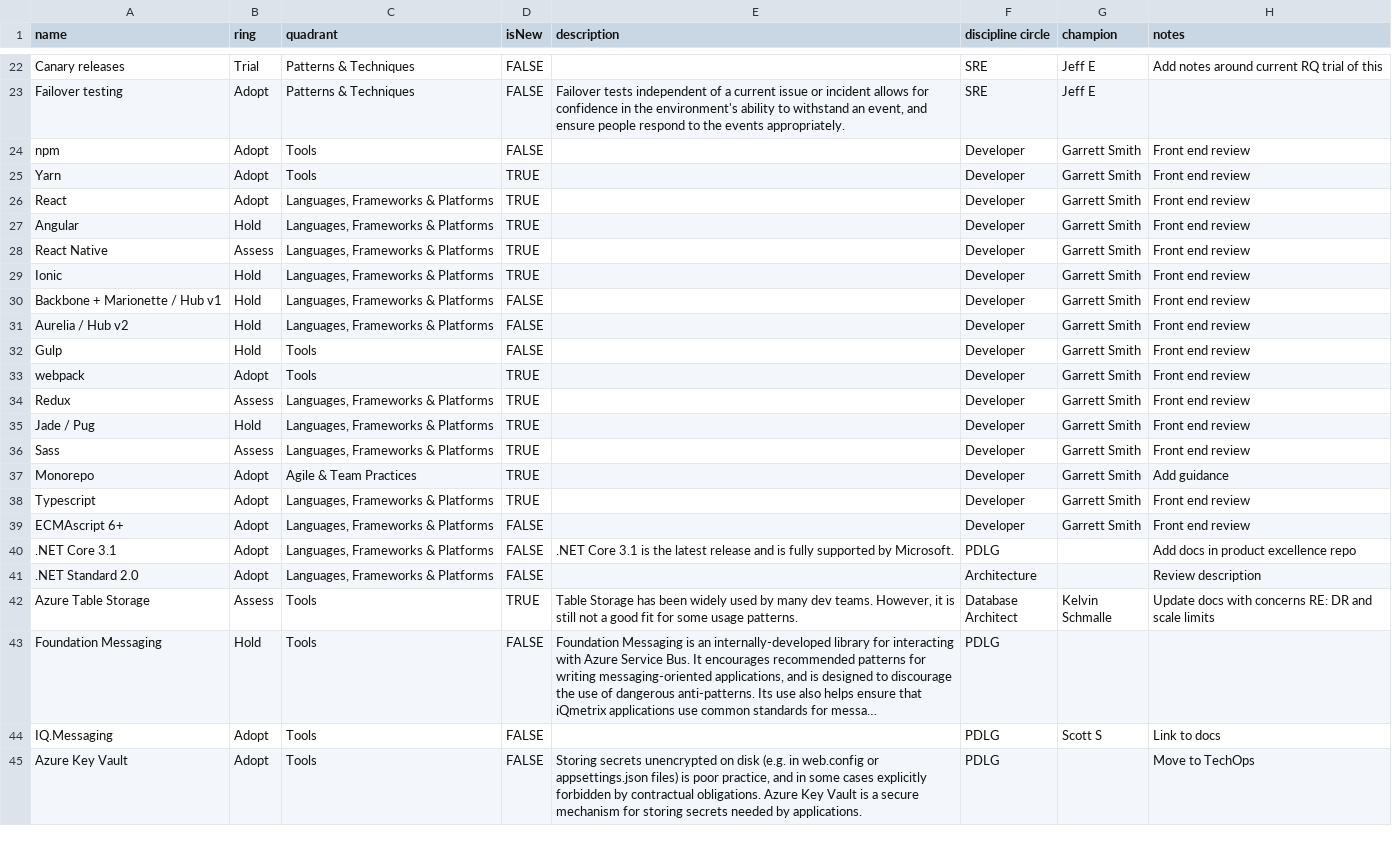
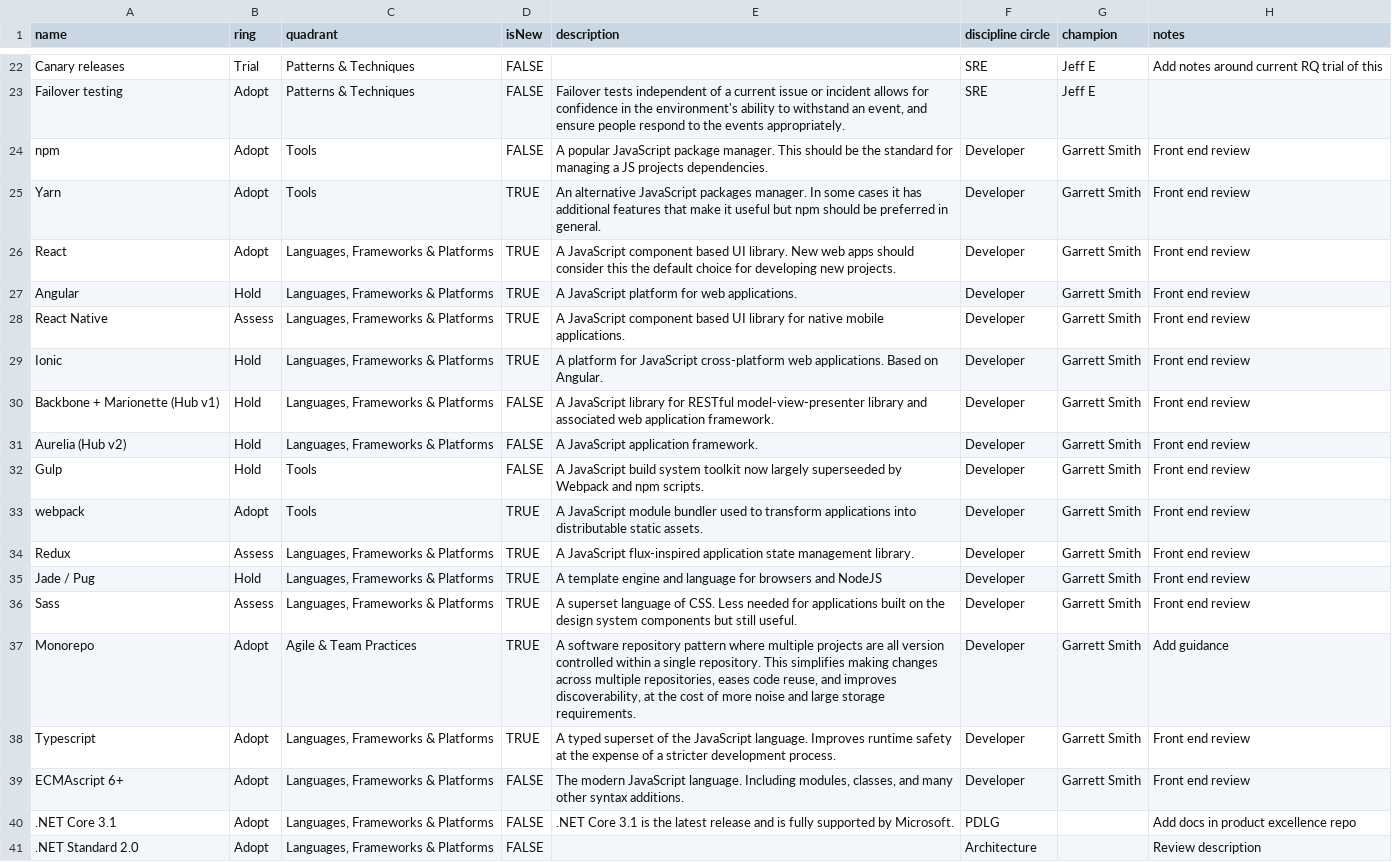
Before and after one commit to gustavomonarin/tech-radar, a CSV file: tech-radar.csv, drawn as a sheet; only a part is shown, gaps mark what is left out; the shorter side is filled out with more unchanged rows; long unchanged cells end in ….

Commit message:
add descriptions for tech owned by FEDs

```diff
--- a/tech-radar.csv
+++ b/tech-radar.csv
@@ -23,18 +23,18 @@ Canary releases,Trial,Patterns & Techniques,FALSE,,SRE,Jeff E,Add notes around c
 Failover testing,Adopt,Patterns & Techniques,FALSE,"Failover tests independent of a current issue or incident allows for confidence in the environment's ability to withstand an event, and ensure people respond to the events appropriately.",SRE,Jeff E,
-npm,Adopt,Tools,FALSE,,Developer,Garrett Smith,Front end review
-Yarn,Adopt,Tools,TRUE,,Developer,Garrett Smith,Front end review
-React,Adopt,"Languages, Frameworks & Platforms",TRUE,,Developer,Garrett Smith,Front end review
-Angular,Hold,"Languages, Frameworks & Platforms",TRUE,,Developer,Garrett Smith,Front end review
-React Native,Assess,"Languages, Frameworks & Platforms",TRUE,,Developer,Garrett Smith,Front end review
-Ionic,Hold,"Languages, Frameworks & Platforms",TRUE,,Developer,Garrett Smith,Front end review
-Backbone + Marionette / Hub v1,Hold,"Languages, Frameworks & Platforms",FALSE,,Developer,Garrett Smith,Front end review
-Aurelia / Hub v2,Hold,"Languages, Frameworks & Platforms",FALSE,,Developer,Garrett Smith,Front end review
-Gulp,Hold,Tools,FALSE,,Developer,Garrett Smith,Front end review
-webpack,Adopt,Tools,TRUE,,Developer,Garrett Smith,Front end review
-Redux,Assess,"Languages, Frameworks & Platforms",TRUE,,Developer,Garrett Smith,Front end review
-Jade / Pug,Hold,"Languages, Frameworks & Platforms",TRUE,,Developer,Garrett Smith,Front end review
-Sass,Assess,"Languages, Frameworks & Platforms",TRUE,,Developer,Garrett Smith,Front end review
-Monorepo,Adopt,Agile & Team Practices,TRUE,,Developer,Garrett Smith,Add guidance
-Typescript ,Adopt,"Languages, Frameworks & Platforms",TRUE,,Developer,Garrett Smith,Front end review
-ECMAscript 6+,Adopt,"Languages, Frameworks & Platforms",FALSE,,Developer,Garrett Smith,Front end review
+npm,Adopt,Tools,FALSE,A popular JavaScript package manager. This should be the standard for managing a JS projects dependencies.,Developer,Garrett Smith,Front end review
+Yarn,Adopt,Tools,TRUE,An alternative JavaScript packages manager. In some cases it has additional features that make it useful but npm should be preferred in general.,Developer,Garrett Smith,Front end review
+React,Adopt,"Languages, Frameworks & Platforms",TRUE,A JavaScript component based UI library. New web apps should consider this the default choice for developing new projects.,Developer,Garrett Smith,Front end review
+Angular,Hold,"Languages, Frameworks & Platforms",TRUE,A JavaScript platform for web applications. ,Developer,Garrett Smith,Front end review
+React Native,Assess,"Languages, Frameworks & Platforms",TRUE,A JavaScript  component based UI library for native mobile applications. ,Developer,Garrett Smith,Front end review
+Ionic,Hold,"Languages, Frameworks & Platforms",TRUE,A platform for JavaScript cross-platform web applications. Based on Angular.,Developer,Garrett Smith,Front end review
+Backbone + Marionette (Hub v1),Hold,"Languages, Frameworks & Platforms",FALSE,A JavaScript library for RESTful model-view-presenter library and associated web application framework.,Developer,Garrett Smith,Front end review
+Aurelia (Hub v2),Hold,"Languages, Frameworks & Platforms",FALSE,A JavaScript application framework.,Developer,Garrett Smith,Front end review
+Gulp,Hold,Tools,FALSE,A JavaScript build system toolkit now largely superseeded by Webpack and npm scripts.,Developer,Garrett Smith,Front end review
+webpack,Adopt,Tools,TRUE,A JavaScript module bundler used to transform applications into distributable static assets.,Developer,Garrett Smith,Front end review
+Redux,Assess,"Languages, Frameworks & Platforms",TRUE,A JavaScript flux-inspired application state management library.,Developer,Garrett Smith,Front end review
+Jade / Pug,Hold,"Languages, Frameworks & Platforms",TRUE,A template engine and language for browsers and NodeJS,Developer,Garrett Smith,Front end review
+Sass,Assess,"Languages, Frameworks & Platforms",TRUE,A superset language of CSS. Less needed for applications built on the design system components but still useful.,Developer,Garrett Smith,Front end review
+Monorepo,Adopt,Agile & Team Practices,TRUE,"A software repository pattern where multiple projects are all version controlled within a single repository. This simplifies making changes across multiple repositories, eases code reuse, and improves discoverability, at the cost of more noise and large storage requirements.",Developer,Garrett Smith,Add guidance
+Typescript ,Adopt,"Languages, Frameworks & Platforms",TRUE,A typed superset of the JavaScript language. Improves runtime safety at the expense of a stricter development process.,Developer,Garrett Smith,Front end review
+ECMAscript 6+,Adopt,"Languages, Frameworks & Platforms",FALSE,"The modern JavaScript language. Including modules, classes, and many other syntax additions.",Developer,Garrett Smith,Front end review
 .NET Core 3.1,Adopt,"Languages, Frameworks & Platforms",FALSE,.NET Core 3.1 is the latest release and is fully supported by Microsoft.,PDLG,,Add docs in product excellence repo
```
